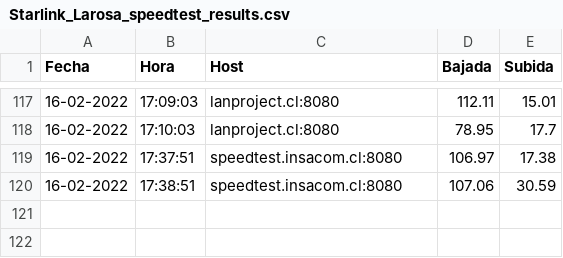
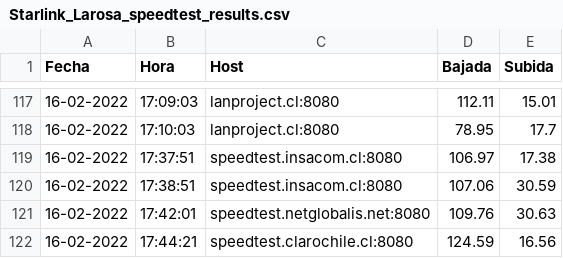
Before and after one commit to Radagast433/DowntimeRegister, a CSV file: Results/Starlink_Larosa_speedtest_results.csv, drawn as a sheet; only a part is shown, gaps mark what is left out.

```diff
--- a/Results/Starlink_Larosa_speedtest_results.csv
+++ b/Results/Starlink_Larosa_speedtest_results.csv
@@ -120 +120,3 @@ Fecha,Hora,Host,Bajada,Subida
 16-02-2022,17:38:51,speedtest.insacom.cl:8080,107.06,30.59
+16-02-2022,17:42:01,speedtest.netglobalis.net:8080,109.76,30.63
+16-02-2022,17:44:21,speedtest.clarochile.cl:8080,124.59,16.56
```
Also changed, not shown: Data/Starlink_Larosa_ping_data.csv, Results/Starlink_Larosa_ping_results.csv, 2 other files.
